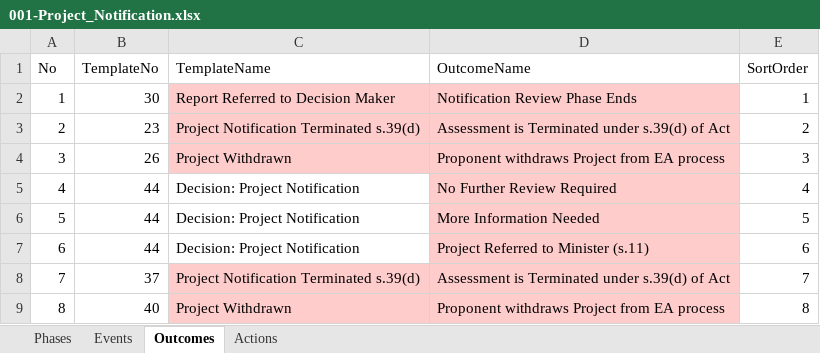
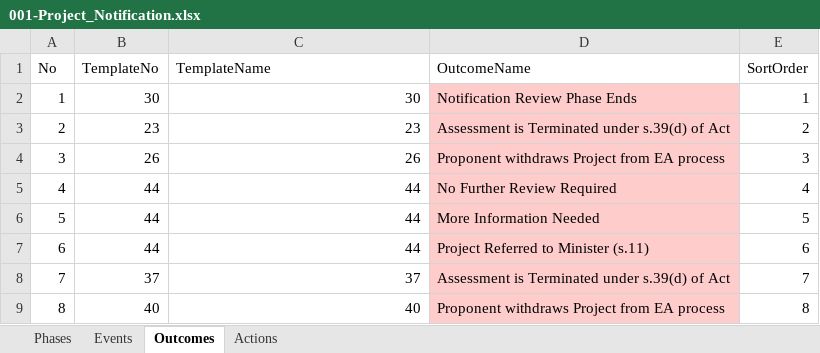
Before and after one commit to bcgov/EPIC.track, an Excel workbook: reports-api/src/reports_api/templates/event_templates/project_notification/001-Project_Notification.xlsx, sheet Outcomes, drawn as a sheet; values as stored, in another font and other column widths than the file's, no borders; the diff names each change by its address in the sheet, - before the commit and + after, or states it on an @@ line.

```diff
--- a/reports-api/src/reports_api/templates/event_templates/project_notification/001-Project_Notification.xlsx (sheet Outcomes)
+++ b/reports-api/src/reports_api/templates/event_templates/project_notification/001-Project_Notification.xlsx (sheet Outcomes)
-C2 (TemplateName): Report Referred to Decision Maker
+C2 (TemplateName): 30
-C2:C4 fill: #FFCCCC
+C2:C4 fill: none
-C3 (TemplateName): Project Notification Terminated s.39(d)
+C3 (TemplateName): 23
-C4 (TemplateName): Project Withdrawn
+C4 (TemplateName): 26
-C5:C7 (TemplateName): Decision: Project Notification
+C5:C7 (TemplateName): 44
-C8 (TemplateName): Project Notification Terminated s.39(d)
+C8 (TemplateName): 37
-C8:C9 fill: #FFCCCC
+C8:C9 fill: none
-C9 (TemplateName): Project Withdrawn
+C9 (TemplateName): 40
```
Also changed, not shown: sheet Actions, 14 other files.
